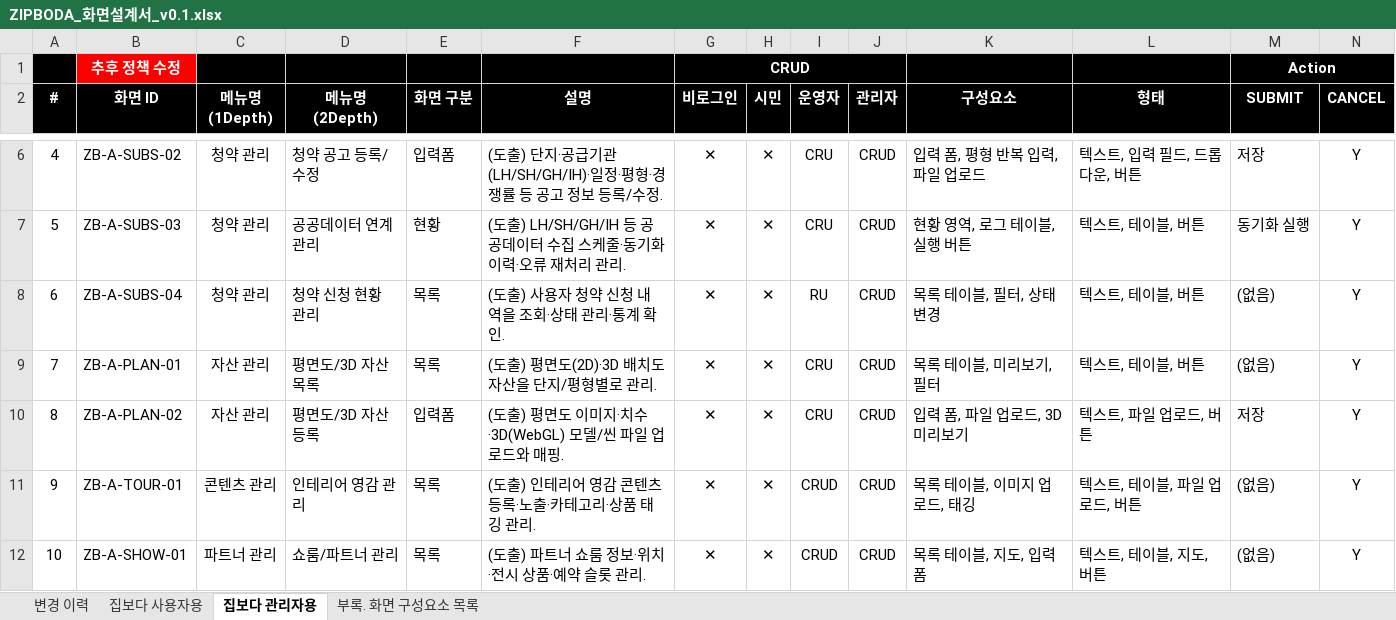
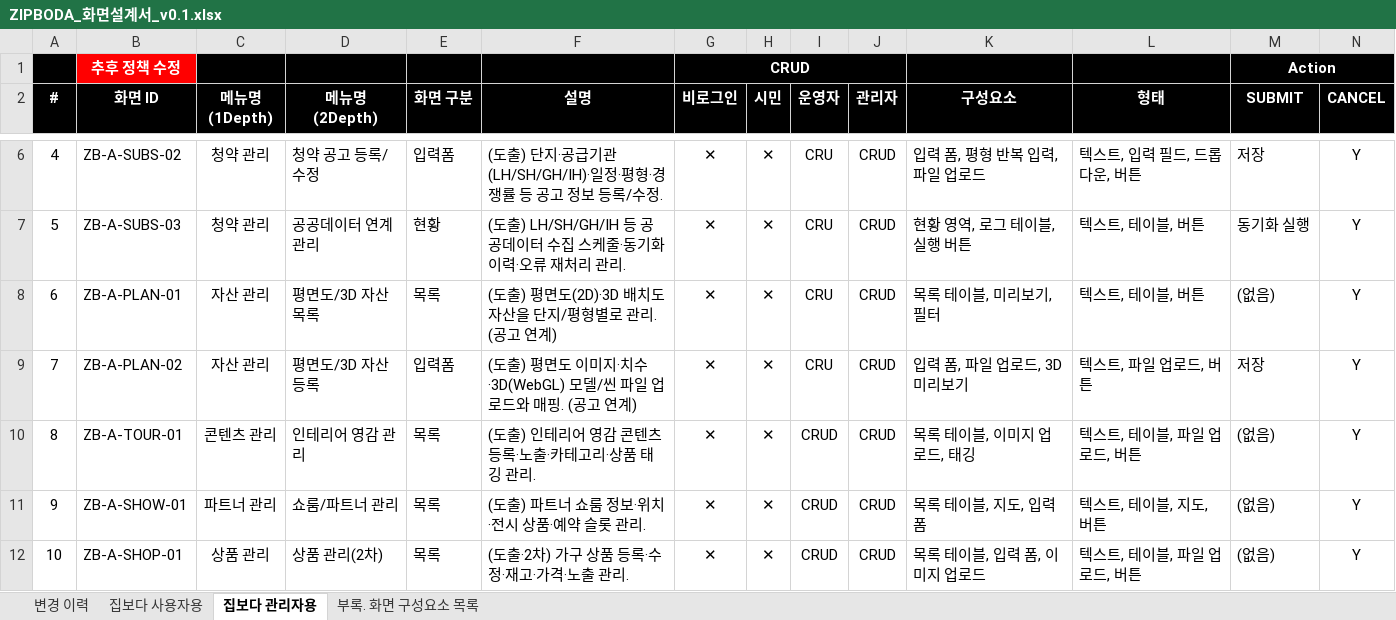
Before and after one commit to ZIPBODA/zipboda-web, an Excel workbook: docs/ZIPBODA_화면설계서_v0.1.xlsx, sheet 집보다 관리자용, drawn as a sheet; only a part is shown, gaps mark what is left out; the shorter side is filled out with more unchanged rows; values as stored, in another font and other column widths than the file's, no borders; conditional formats not drawn; removed rows and columns are numbered as before the commit, all else as after; rows hold the shown columns only; the diff names each change by its address in the sheet, - before the commit and + after, or states it on an @@ line.

```diff
--- a/docs/ZIPBODA_화면설계서_v0.1.xlsx (sheet 집보다 관리자용)
+++ b/docs/ZIPBODA_화면설계서_v0.1.xlsx (sheet 집보다 관리자용)
-row 8: 6 | ZB-A-SUBS-04 | 청약 관리 | 청약 신청 현황 관리 | 목록 | (도출) 사용자 청약 신청 내역을 조회·상태 관리·통계 확인. | ✕ | ✕ | RU | CRUD | 목록 테이블, 필터, 상태 변경 | 텍스트, 테이블, 버튼 | (없음) | Y
@@ column A (#) renumbered from row 8 down @@
-F8 (설명): (도출) 평면도(2D)·3D 배치도 자산을 단지/평형별로 관리.
+F8 (설명): (도출) 평면도(2D)·3D 배치도 자산을 단지/평형별로 관리. (공고 연계)
-F9 (설명): …매핑.
+F9 (설명): …매핑. (공고 연계)
```
Also changed, not shown: sheet 집보다 사용자용, sheet 변경 이력, docs/ZIPBODA_API 및 인터페이스 정의서_v0.1.xlsx, docs/ZIPBODA_요구사항정의서_v0.1.xlsx.
